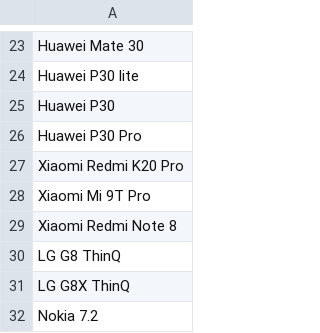
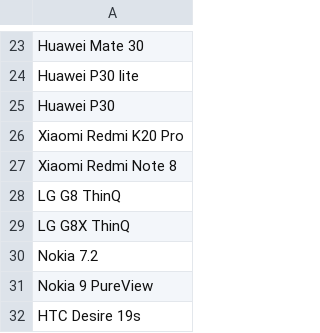
Before and after one commit to Glitched519/Find_a_Phone, a CSV file: CSV/names.csv, drawn as a sheet; only a part is shown, gaps mark what is left out; the shorter side is filled out with more unchanged rows; the diff names each change by its address in the sheet, - before the commit and + after, or states it on an @@ line.

```diff
--- a/CSV/names.csv
+++ b/CSV/names.csv
-row 26: Huawei P30 Pro
-row 28: Xiaomi Mi 9T Pro
```
Also changed, not shown: CSV/PhoneSpecs.csv, 4 other files.
